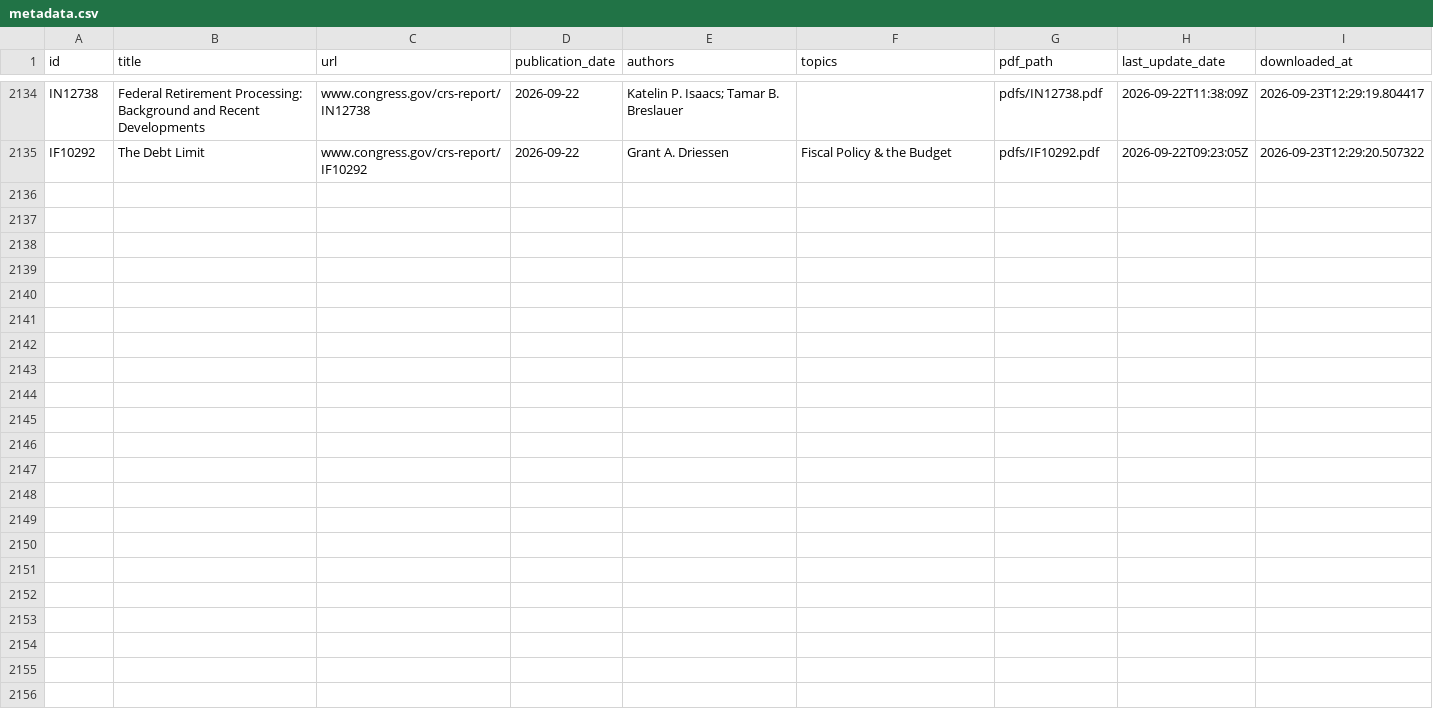
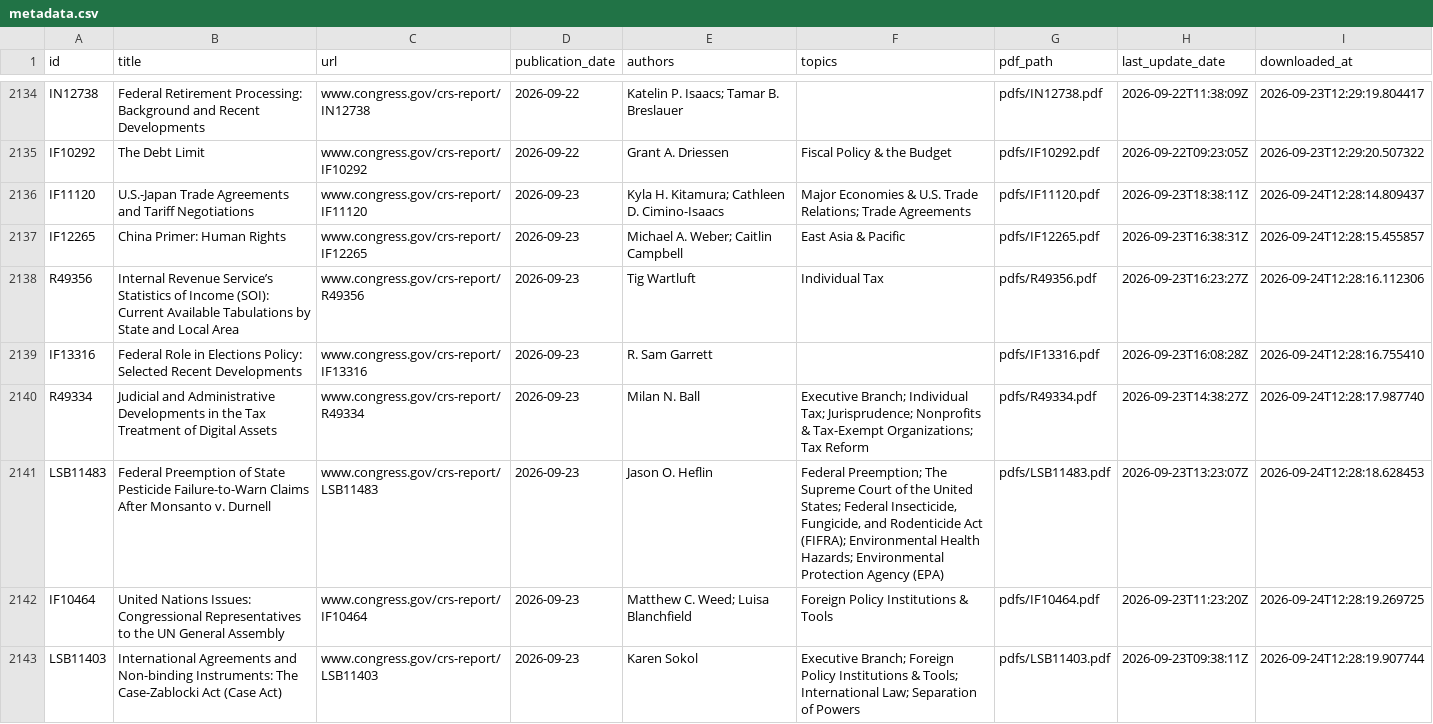
Before and after one commit to ProfAmiot/crs-downloader, a CSV file: data/metadata.csv, drawn as a sheet; only a part is shown, gaps mark what is left out; the diff names each change by its address in the sheet, - before the commit and + after, or states it on an @@ line.

```diff
--- a/data/metadata.csv
+++ b/data/metadata.csv
+row 2136: IF11120 | U.S.-Japan Trade Agreements and Tariff Negotiations | www.congress.gov/crs-report/IF11120 | 2026-09-23 | Kyla H. Kitamura; Cathleen D. Cimino-Isaacs | Major Economies & U.S. Trade Relations; Trade Agreements | pdfs/IF11120.pdf | 2026-09-23T18:38:11Z | 2026-09-24T12:28:14.809437
+row 2137: IF12265 | China Primer: Human Rights | www.congress.gov/crs-report/IF12265 | 2026-09-23 | Michael A. Weber; Caitlin Campbell | East Asia & Pacific | pdfs/IF12265.pdf | 2026-09-23T16:38:31Z | 2026-09-24T12:28:15.455857
+row 2138: R49356 | Internal Revenue Service’s Statistics of Income (SOI): Current Available Tabulations by State and Local Area | www.congress.gov/crs-report/R49356 | 2026-09-23 | Tig Wartluft | Individual Tax | pdfs/R49356.pdf | 2026-09-23T16:23:27Z | 2026-09-24T12:28:16.112306
+row 2139: IF13316 | Federal Role in Elections Policy: Selected Recent Developments | www.congress.gov/crs-report/IF13316 | 2026-09-23 | R. Sam Garrett |  | pdfs/IF13316.pdf | 2026-09-23T16:08:28Z | 2026-09-24T12:28:16.755410
+row 2140: R49334 | Judicial and Administrative Developments in the Tax Treatment of Digital Assets | www.congress.gov/crs-report/R49334 | 2026-09-23 | Milan N. Ball | Executive Branch; Individual Tax; Jurisprudence; Nonprofits & Tax-Exempt Organizations; Tax Reform | pdfs/R49334.pdf | 2026-09-23T14:38:27Z | 2026-09-24T12:28:17.987740
+row 2141: LSB11483 | Federal Preemption of State Pesticide Failure-to-Warn Claims After Monsanto v. Durnell | www.congress.gov/crs-report/LSB11483 | 2026-09-23 | Jason O. Heflin | Federal Preemption; The Supreme Court of the United States; Federal Insecticide, Fungicide, and Rodenticide Act (FIFRA); Environmental Health Hazards; Environmental Protection Agency (EPA) | pdfs/LSB11483.pdf | 2026-09-23T13:23:07Z | 2026-09-24T12:28:18.628453
+row 2142: IF10464 | United Nations Issues: Congressional Representatives to the UN General Assembly | www.congress.gov/crs-report/IF10464 | 2026-09-23 | Matthew C. Weed; Luisa Blanchfield | Foreign Policy Institutions & Tools | pdfs/IF10464.pdf | 2026-09-23T11:23:20Z | 2026-09-24T12:28:19.269725
+row 2143: LSB11403 | International Agreements and Non-binding Instruments: The Case-Zablocki Act (Case Act) | www.congress.gov/crs-report/LSB11403 | 2026-09-23 | Karen Sokol | Executive Branch; Foreign Policy Institutions & Tools; International Law; Separation of Powers | pdfs/LSB11403.pdf | 2026-09-23T09:38:11Z | 2026-09-24T12:28:19.907744
```
Also changed, not shown: 1 other file.
